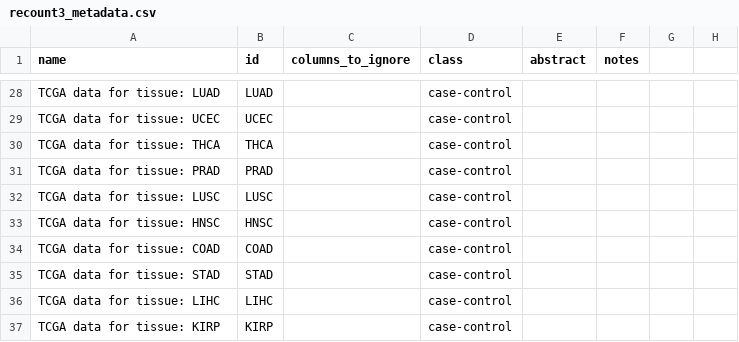
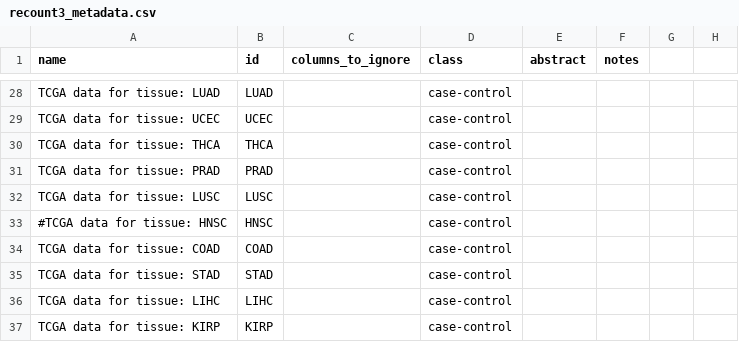
Before and after one commit to Wolfffff/exp_var, a CSV file: snakemake/metadata/recount3_metadata.csv, drawn as a sheet; only a part is shown, gaps mark what is left out.

```diff
--- a/snakemake/metadata/recount3_metadata.csv
+++ b/snakemake/metadata/recount3_metadata.csv
@@ -32,3 +32,3 @@ TCGA data for tissue: PRAD,PRAD,,case-control,,
 TCGA data for tissue: LUSC,LUSC,,case-control,,
-TCGA data for tissue: HNSC,HNSC,,case-control,,
+#TCGA data for tissue: HNSC,HNSC,,case-control,,
 TCGA data for tissue: COAD,COAD,,case-control,,
```
Also changed, not shown: 3 other files.
